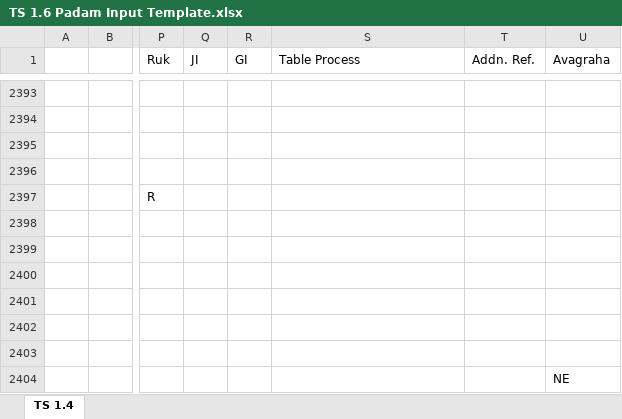
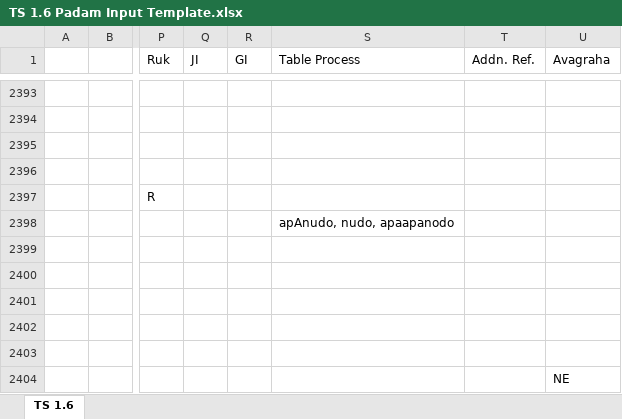
Before and after one commit to KYVeda/texts, an Excel workbook: TS Jatai Working/Raja Files/Padam Inputs/TS 1.6 Padam Input Template.xlsx, sheet TS 1.6, drawn as a sheet; only a part is shown, gaps mark what is left out; values as stored, in another font and other column widths than the file's, no cell formats; the diff covers the shown part only; the diff names each change by its address in the sheet, - before the commit and + after, or states it on an @@ line.

```diff
--- a/TS Jatai Working/Raja Files/Padam Inputs/TS 1.6 Padam Input Template.xlsx (sheet TS 1.6)
+++ b/TS Jatai Working/Raja Files/Padam Inputs/TS 1.6 Padam Input Template.xlsx (sheet TS 1.6)
-sheet tab: TS 1.4
+sheet tab: TS 1.6
-S2398 (Table Process): (empty)
+S2398 (Table Process): apAnudo, nudo, apaapanodo
```
Also changed, not shown: 12 edited cells elsewhere in this sheet, cell formats, 11 other files.
